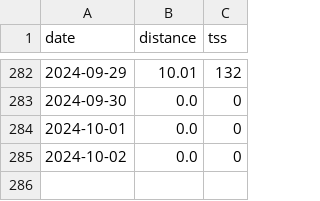
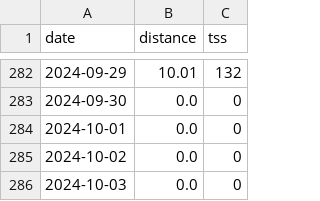
Before and after one commit to sasadangelo/hrv, a CSV file: data/training_data.csv, drawn as a sheet; only a part is shown, gaps mark what is left out; the diff names each change by its address in the sheet, - before the commit and + after, or states it on an @@ line.

```diff
--- a/data/training_data.csv
+++ b/data/training_data.csv
+row 286: 2024-10-03 | 0.0 | 0
```
